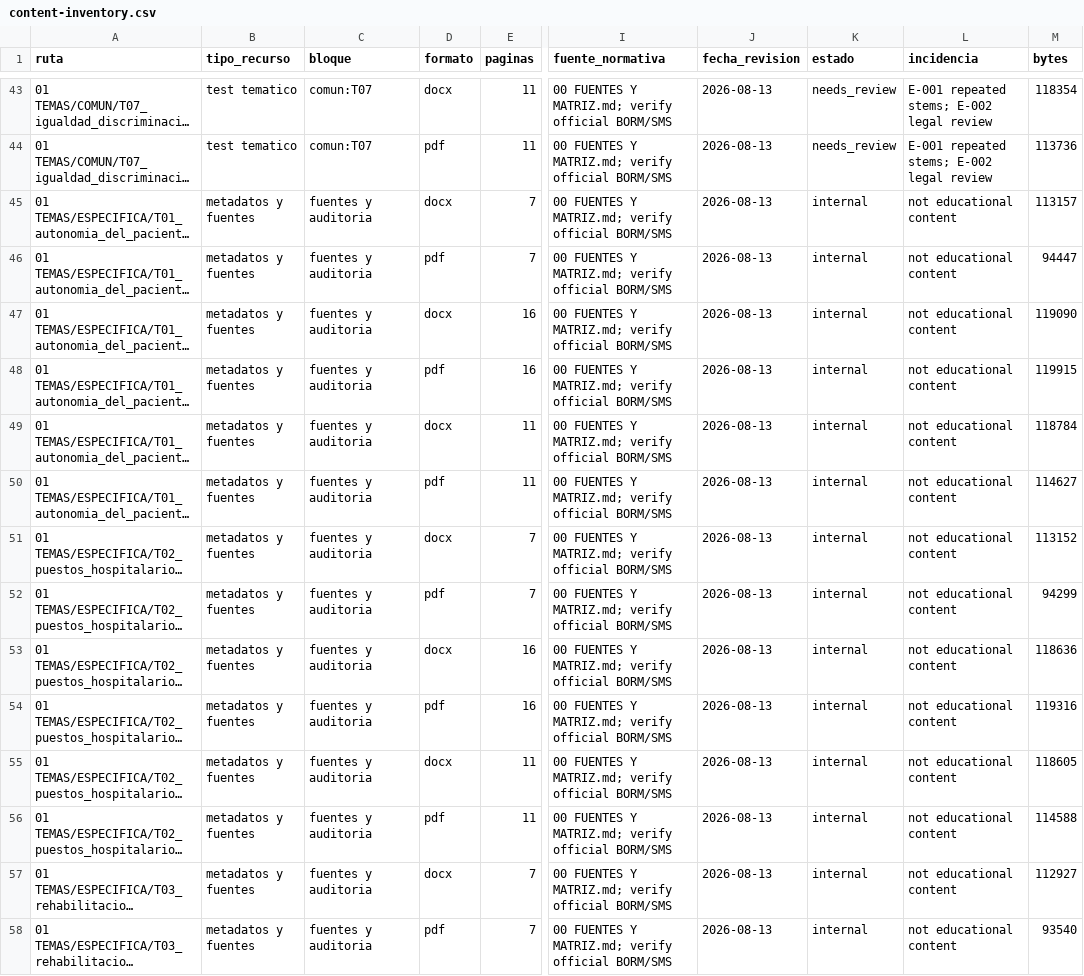
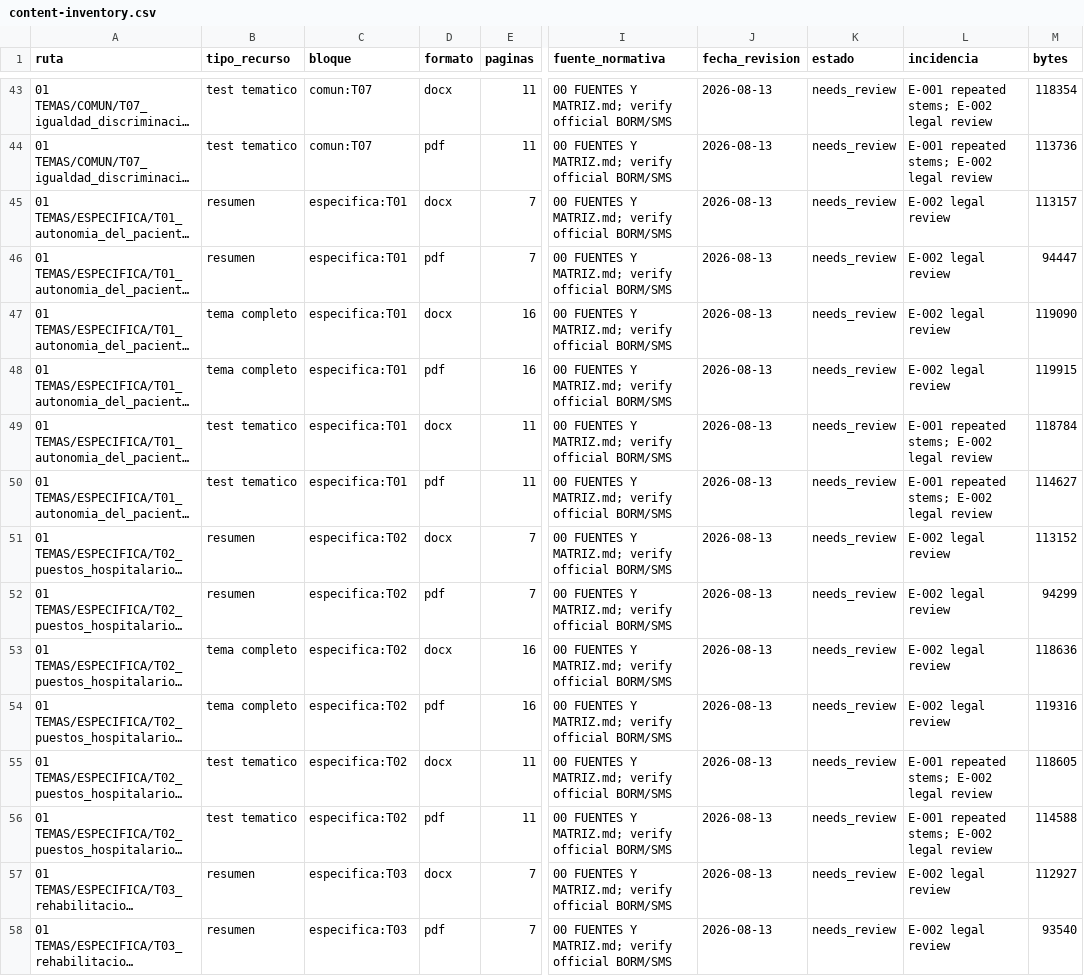
Before and after one commit to Davidspace/oposiciones-generales, a CSV file: celador-sms-murcia/docs/content-inventory.csv, drawn as a sheet; only a part is shown, gaps mark what is left out; long unchanged cells end in …; the diff covers the shown part only; the diff names each change by its address in the sheet, - before the commit and + after, or states it on an @@ line.

Commit message:
fix: classify Celador specific topic inventory

```diff
--- a/celador-sms-murcia/docs/content-inventory.csv
+++ b/celador-sms-murcia/docs/content-inventory.csv
-B45:B46 (tipo_recurso): metadatos y fuentes
+B45:B46 (tipo_recurso): resumen
-C45:C50 (bloque): fuentes y auditoria
+C45:C50 (bloque): especifica:T01
-K45:K58 (estado): internal
+K45:K58 (estado): needs_review
-L45:L48 (incidencia): not educational content
+L45:L48 (incidencia): E-002 legal review
-B47:B48 (tipo_recurso): metadatos y fuentes
+B47:B48 (tipo_recurso): tema completo
-B49:B50 (tipo_recurso): metadatos y fuentes
+B49:B50 (tipo_recurso): test tematico
-L49:L50 (incidencia): not educational content
+L49:L50 (incidencia): E-001 repeated stems; E-002 legal review
-B51:B52 (tipo_recurso): metadatos y fuentes
+B51:B52 (tipo_recurso): resumen
-C51:C56 (bloque): fuentes y auditoria
+C51:C56 (bloque): especifica:T02
-L51:L54 (incidencia): not educational content
+L51:L54 (incidencia): E-002 legal review
-B53:B54 (tipo_recurso): metadatos y fuentes
+B53:B54 (tipo_recurso): tema completo
-B55:B56 (tipo_recurso): metadatos y fuentes
+B55:B56 (tipo_recurso): test tematico
-L55:L56 (incidencia): not educational content
+L55:L56 (incidencia): E-001 repeated stems; E-002 legal review
-B57:B58 (tipo_recurso): metadatos y fuentes
+B57:B58 (tipo_recurso): resumen
-C57:C58 (bloque): fuentes y auditoria
+C57:C58 (bloque): especifica:T03
-L57:L58 (incidencia): not educational content
+L57:L58 (incidencia): E-002 legal review
```
Also changed, not shown: 112 edited cells elsewhere in this file, 2 other files.
